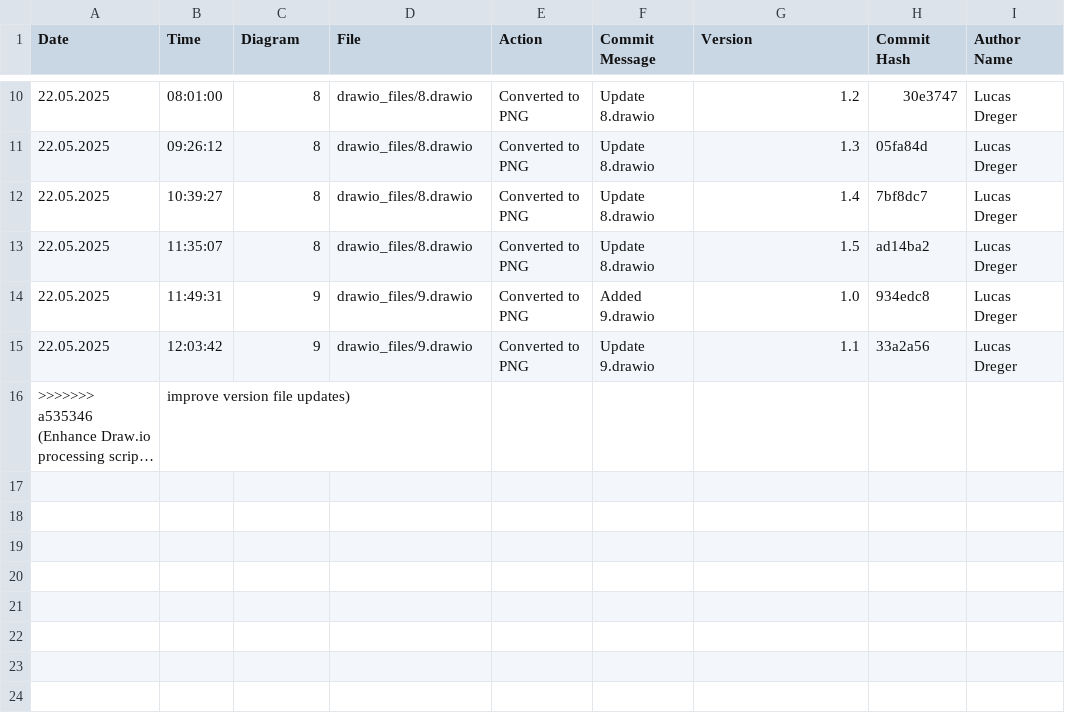
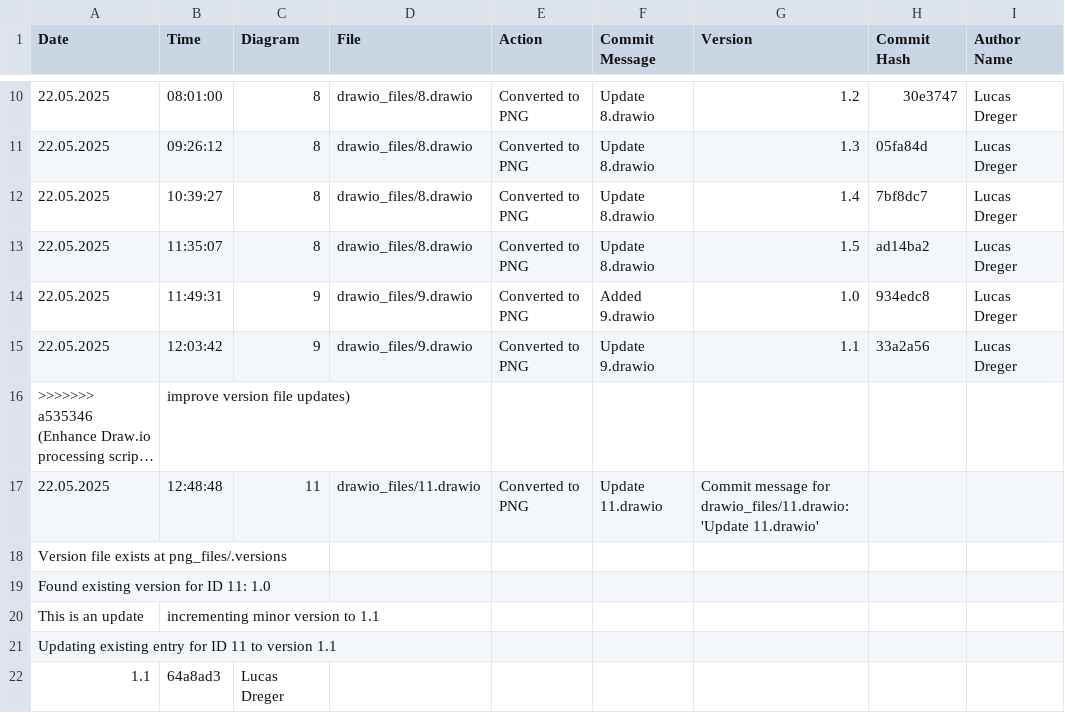
Before and after one commit to frostaag/diagrams-v2, a CSV file: png_files/CHANGELOG.csv, drawn as a sheet; only a part is shown, gaps mark what is left out; long unchanged cells end in …; the diff names each change by its address in the sheet, - before the commit and + after, or states it on an @@ line.

```diff
--- a/png_files/CHANGELOG.csv
+++ b/png_files/CHANGELOG.csv
+row 17: 22.05.2025 | 12:48:48 | 11 | drawio_files/11.drawio | Converted to PNG | Update 11.drawio | Commit message for drawio_files/11.drawio: 'Update 11.drawio'
+row 18: Version file exists at png_files/.versions
+row 19: Found existing version for ID 11: 1.0
+row 20: This is an update | incrementing minor version to 1.1
+row 21: Updating existing entry for ID 11 to version 1.1
+row 22: 1.1 | 64a8ad3 | Lucas Dreger
```
Also changed, not shown: 2 other files.
